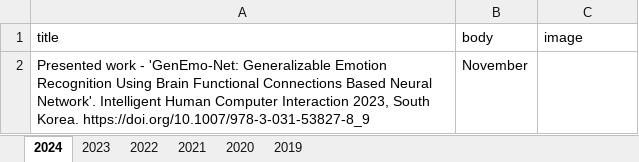
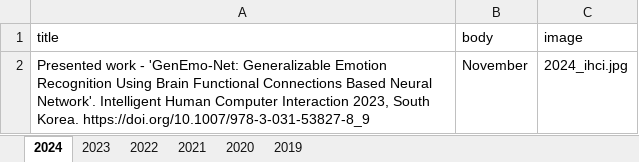
Before and after one commit to varadsrivastava/varadsrivastava.github.io, an Excel workbook: data.xlsx, sheet 2024, drawn as a sheet; values as stored, in another font and other column widths than the file's, no borders; the diff names each change by its address in the sheet, - before the commit and + after, or states it on an @@ line.

```diff
--- a/data.xlsx (sheet 2024)
+++ b/data.xlsx (sheet 2024)
-C2 (image): (empty)
+C2 (image): 2024_ihci.jpg
```
Also changed, not shown: sheet 2022, sheet 2023, 3 other files.
